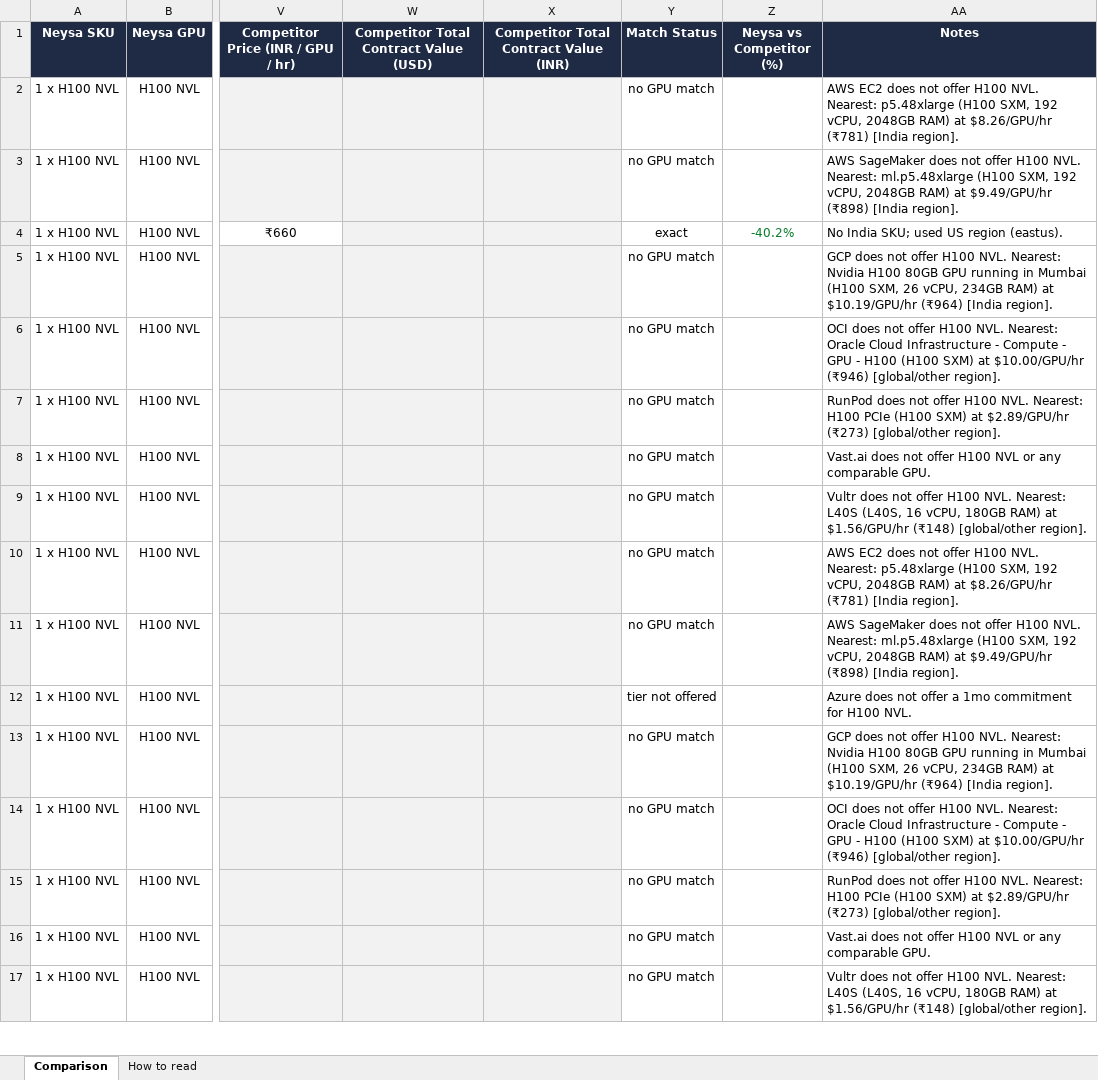
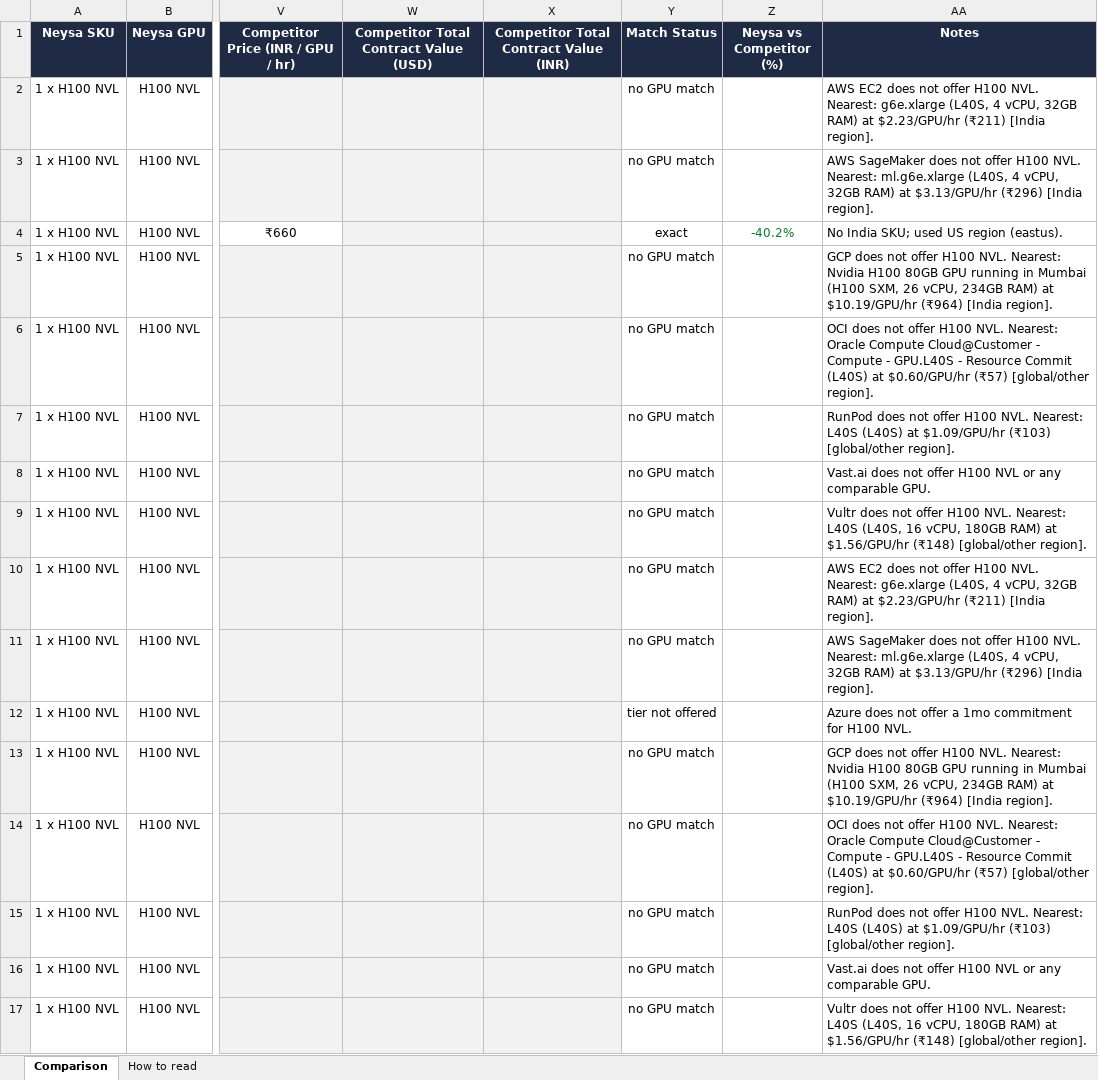
Before and after one commit to sooddvs/gpu-pricing, an Excel workbook: Neysa_Competitor_SKU_Match.xlsx, sheet Comparison, drawn as a sheet; only a part is shown, gaps mark what is left out; values as stored, in another font and other column widths than the file's, no borders; the diff covers the shown part only; the diff names each change by its address in the sheet, - before the commit and + after, or states it on an @@ line.

```diff
--- a/Neysa_Competitor_SKU_Match.xlsx (sheet Comparison)
+++ b/Neysa_Competitor_SKU_Match.xlsx (sheet Comparison)
-AA2 (Notes): …NVL. Nearest: p5.48xlarge (H100 SXM, 192 vCPU, 2048GB RAM) at $8.26/GPU/hr (₹781) [India region].
+AA2 (Notes): …NVL. Nearest: g6e.xlarge (L40S, 4 vCPU, 32GB RAM) at $2.23/GPU/hr (₹211) [India region].
-AA3 (Notes): …NVL. Nearest: ml.p5.48xlarge (H100 SXM, 192 vCPU, 2048GB RAM) at $9.49/GPU/hr (₹898) [India region].
+AA3 (Notes): …NVL. Nearest: ml.g6e.xlarge (L40S, 4 vCPU, 32GB RAM) at $3.13/GPU/hr (₹296) [India region].
-AA6 (Notes): …Nearest: Oracle Cloud Infrastructure - Compute - GPU - H100 (H100 SXM) at $10.00/GPU/hr (₹946) [global/other region].
+AA6 (Notes): …Nearest: Oracle Compute Cloud@Customer - Compute - GPU.L40S - Resource Commit (L40S) at $0.60/GPU/hr (₹57) [global/other region].
-AA7 (Notes): …NVL. Nearest: H100 PCIe (H100 SXM) at $2.89/GPU/hr (₹273) [global/other region].
+AA7 (Notes): …NVL. Nearest: L40S (L40S) at $1.09/GPU/hr (₹103) [global/other region].
-AA10 (Notes): …NVL. Nearest: p5.48xlarge (H100 SXM, 192 vCPU, 2048GB RAM) at $8.26/GPU/hr (₹781) [India region].
+AA10 (Notes): …NVL. Nearest: g6e.xlarge (L40S, 4 vCPU, 32GB RAM) at $2.23/GPU/hr (₹211) [India region].
-AA11 (Notes): …NVL. Nearest: ml.p5.48xlarge (H100 SXM, 192 vCPU, 2048GB RAM) at $9.49/GPU/hr (₹898) [India region].
+AA11 (Notes): …NVL. Nearest: ml.g6e.xlarge (L40S, 4 vCPU, 32GB RAM) at $3.13/GPU/hr (₹296) [India region].
-AA14 (Notes): …Nearest: Oracle Cloud Infrastructure - Compute - GPU - H100 (H100 SXM) at $10.00/GPU/hr (₹946) [global/other region].
+AA14 (Notes): …Nearest: Oracle Compute Cloud@Customer - Compute - GPU.L40S - Resource Commit (L40S) at $0.60/GPU/hr (₹57) [global/other region].
-AA15 (Notes): …NVL. Nearest: H100 PCIe (H100 SXM) at $2.89/GPU/hr (₹273) [global/other region].
+AA15 (Notes): …NVL. Nearest: L40S (L40S) at $1.09/GPU/hr (₹103) [global/other region].
```
Also changed, not shown: 64 edited cells elsewhere in this sheet, 6 other files.
